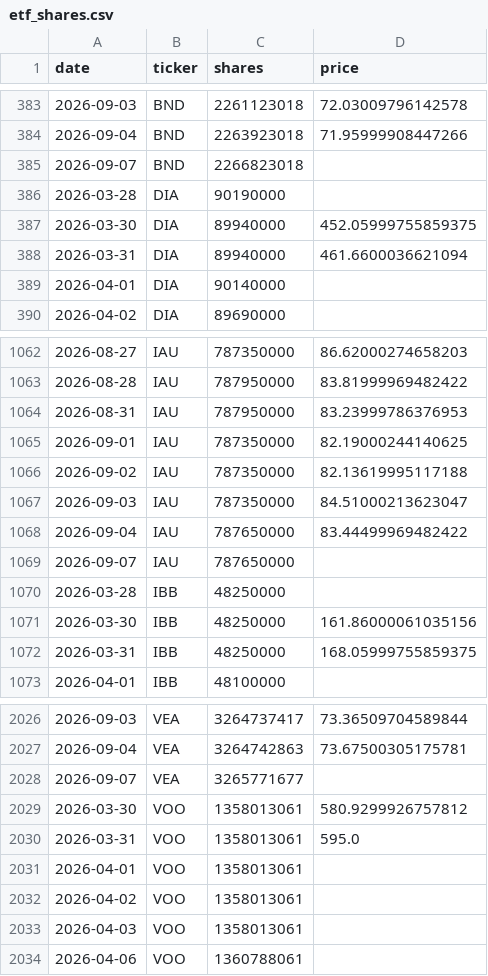
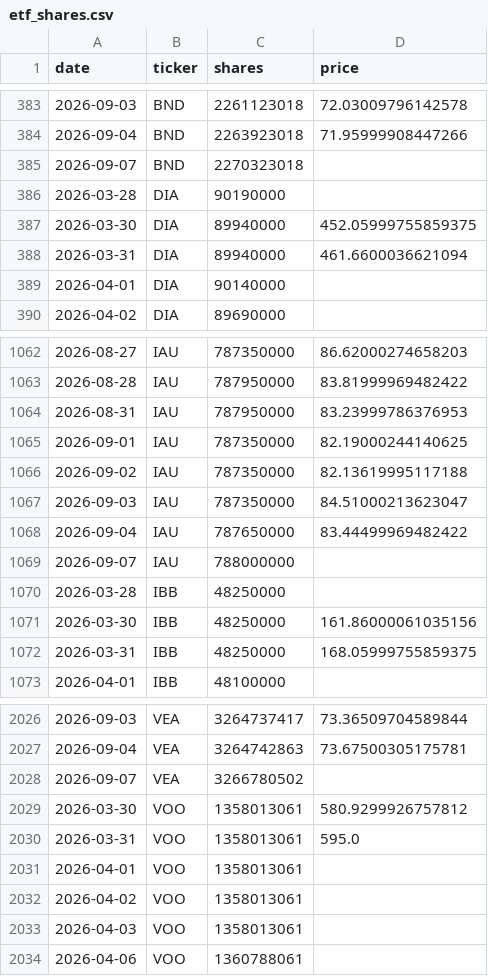
Before and after one commit to isaergun/etf-flows-data, a CSV file: data/etf_shares.csv, drawn as a sheet; only a part is shown, gaps mark what is left out.

```diff
--- a/data/etf_shares.csv
+++ b/data/etf_shares.csv
@@ -384,3 +384,3 @@ date,ticker,shares,price
 2026-09-04,BND,2263923018,71.95999908447266
-2026-09-07,BND,2266823018,
+2026-09-07,BND,2270323018,
 2026-03-28,DIA,90190000,
@@ -1068,3 +1068,3 @@ date,ticker,shares,price
 2026-09-04,IAU,787650000,83.44499969482422
-2026-09-07,IAU,787650000,
+2026-09-07,IAU,788000000,
 2026-03-28,IBB,48250000,
@@ -2027,3 +2027,3 @@ date,ticker,shares,price
 2026-09-04,VEA,3264742863,73.67500305175781
-2026-09-07,VEA,3265771677,
+2026-09-07,VEA,3266780502,
 2026-03-30,VOO,1358013061,580.9299926757812
```
Also changed, not shown: data/etf_aum.csv.
